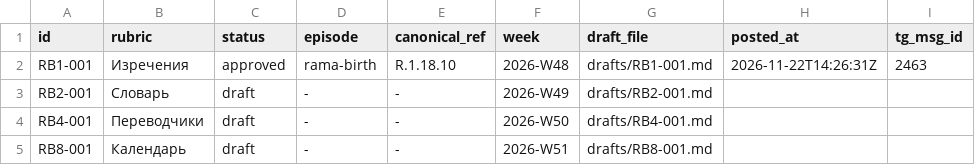
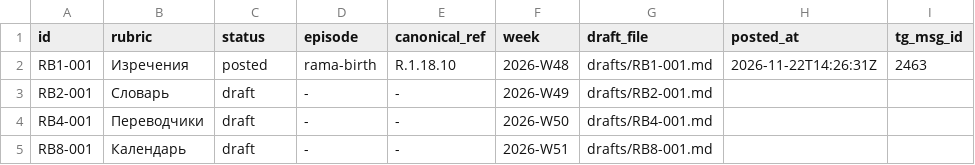
Before and after one commit to gasyoun/RussianRamayana, a TSV file: rubrics_queue/queue.tsv, drawn as a sheet.

Commit message:
rubrics_queue: poster.py флипает status=posted + posted-guard на --id; RB1-001 флипнута (H8530 repair: round-1 вериф FAIL — flip отсутствовал в коде, --id re-post hazard) (#133)

```diff
--- a/rubrics_queue/queue.tsv
+++ b/rubrics_queue/queue.tsv
@@ -1,3 +1,3 @@
 id	rubric	status	episode	canonical_ref	week	draft_file	posted_at	tg_msg_id
-RB1-001	Изречения	approved	rama-birth	R.1.18.10	2026-W48	drafts/RB1-001.md	2026-11-22T14:26:31Z	2463
+RB1-001	Изречения	posted	rama-birth	R.1.18.10	2026-W48	drafts/RB1-001.md	2026-11-22T14:26:31Z	2463
 RB2-001	Словарь	draft	-	-	2026-W49	drafts/RB2-001.md		
```
Also changed, not shown: 1 other file.
